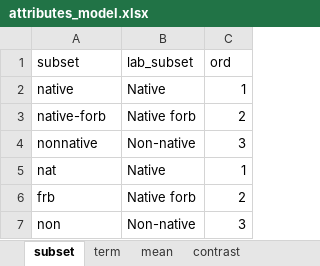
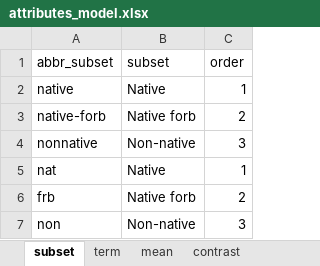
Before and after one commit to morethangray/ltnc_rxg, an Excel workbook: input/lookup-tables/attributes_model.xlsx, sheet subset, drawn as a sheet; values as stored, in another font and other column widths than the file's, no borders; removed rows and columns are numbered as before the commit, all else as after; the diff names each change by its address in the sheet, - before the commit and + after, or states it on an @@ line.

```diff
--- a/input/lookup-tables/attributes_model.xlsx (sheet subset)
+++ b/input/lookup-tables/attributes_model.xlsx (sheet subset)
-row 1: subset | lab_subset | ord
+row 1: abbr_subset | subset | order
```
Also changed, not shown: sheet mean, sheet contrast, sheet term, 6 other files.
